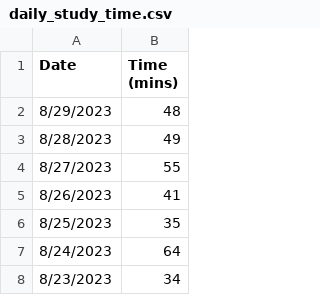
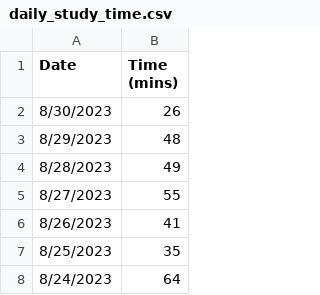
Before and after one commit to jhunschejones/ruby-scripts, a CSV file: jpdb_daily_study_time/daily_study_time.csv, drawn as a sheet; only a part is shown; the shorter side is filled out with more unchanged rows.

```diff
--- a/jpdb_daily_study_time/daily_study_time.csv
+++ b/jpdb_daily_study_time/daily_study_time.csv
@@ -1,2 +1,3 @@
 Date,Time (mins)
+8/30/2023,26
 8/29/2023,48
```
